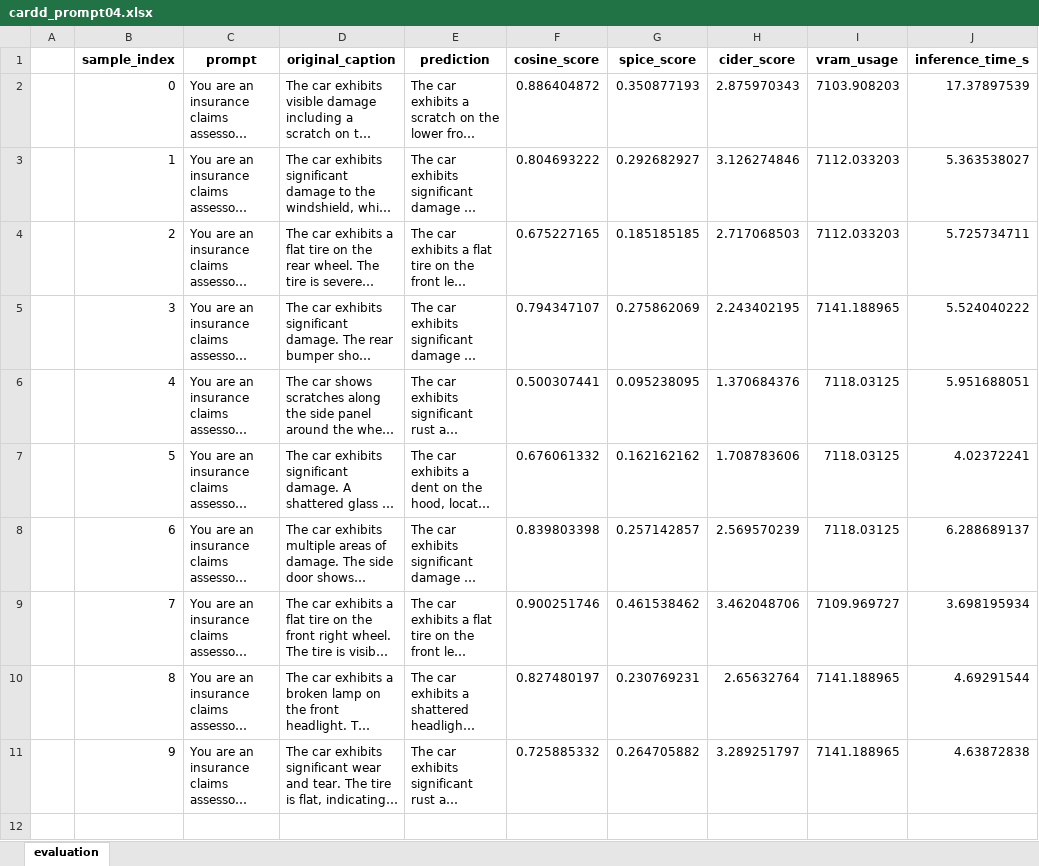
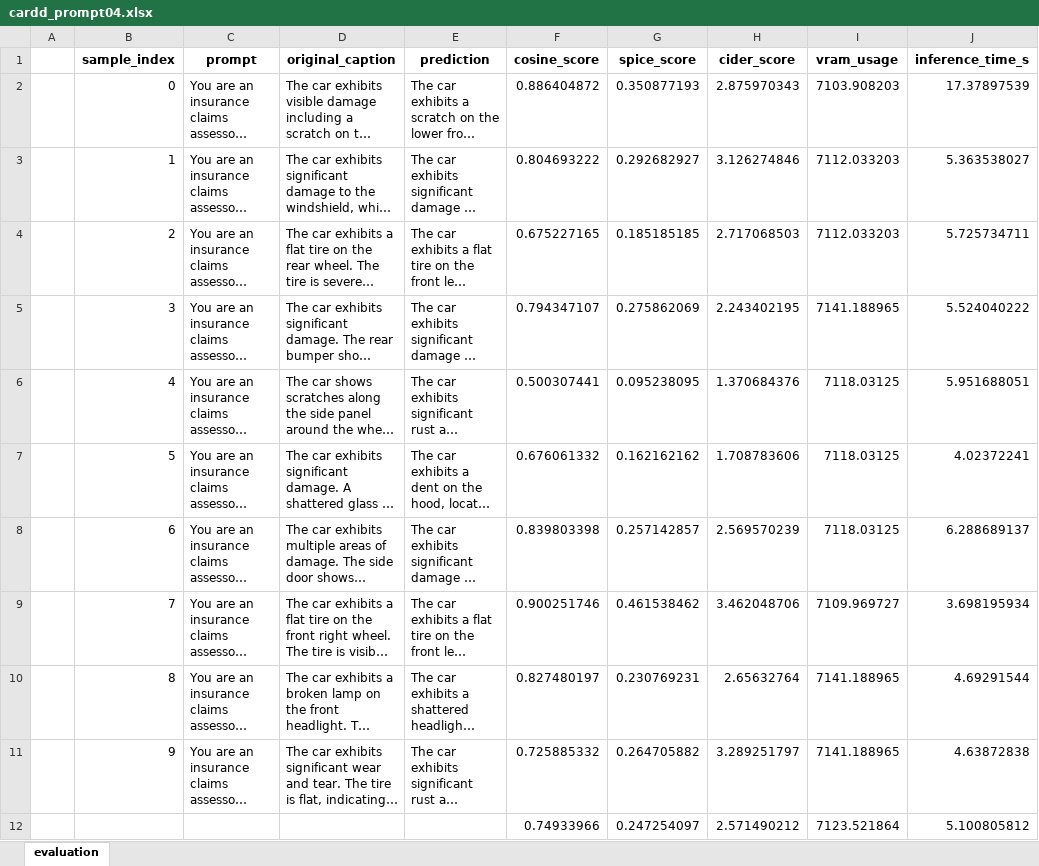
Before and after one commit to jaseci-labs/vlm-research, an Excel workbook: experiments/prompt-tuning/hc+ft/Results/Cardd_qwen_greedy/cardd_prompt04.xlsx, sheet evaluation, drawn as a sheet; long unchanged cells end in …; values as stored, in another font and other column widths than the file's, no borders; charts and pictures not drawn; the diff names each change by its address in the sheet, - before the commit and + after, or states it on an @@ line.

```diff
--- a/experiments/prompt-tuning/hc+ft/Results/Cardd_qwen_greedy/cardd_prompt04.xlsx (sheet evaluation)
+++ b/experiments/prompt-tuning/hc+ft/Results/Cardd_qwen_greedy/cardd_prompt04.xlsx (sheet evaluation)
+row 12:  |  |  |  |  | 0.74933966 | 0.247254097 | 2.571490212 | 7123.521864 | 5.100805812
```
Also changed, not shown: charts or pictures, experiments/prompt-tuning/hc+ft/Results/Cardd_qwen_greedy/cardd_prompt01.xlsx, experiments/prompt-tuning/hc+ft/Results/Cardd_qwen_greedy/cardd_prompt03.xlsx, 12 other files.
